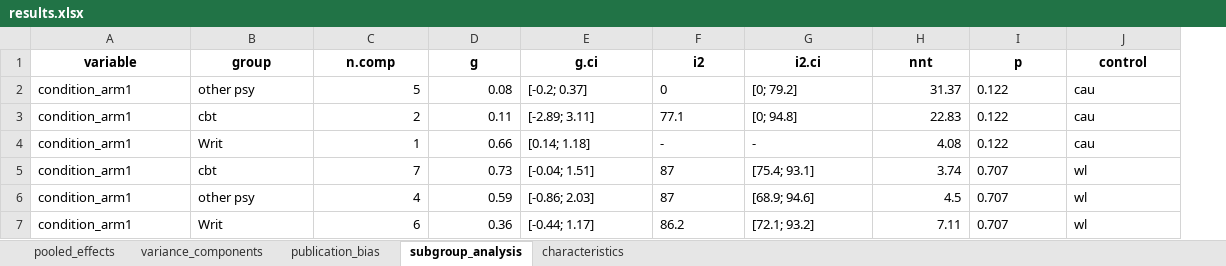
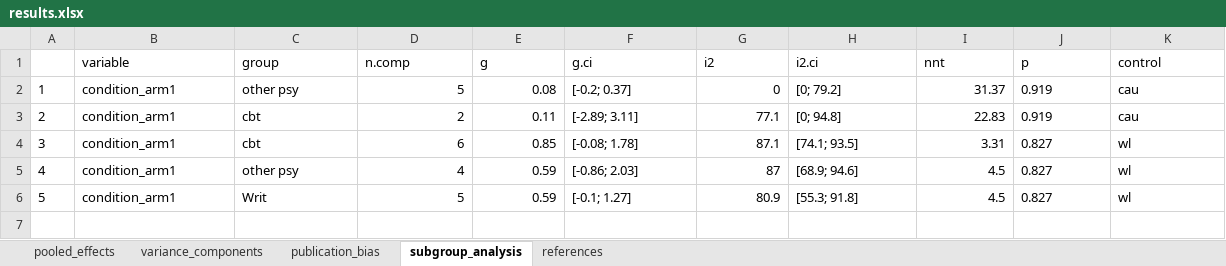
Before and after one commit to MathiasHarrer/supersizing-meta-analysis, an Excel workbook: results/grief/results.xlsx, sheet subgroup_analysis, drawn as a sheet; values as stored, in another font and other column widths than the file's, no borders; removed rows and columns are numbered as before the commit, all else as after; the diff names each change by its address in the sheet, - before the commit and + after, or states it on an @@ line.

```diff
--- a/results/grief/results.xlsx (sheet subgroup_analysis)
+++ b/results/grief/results.xlsx (sheet subgroup_analysis)
-sheet tab: characteristics
+sheet tab: references
+column A, rows 2-6: 1 | 2 | 3 | 4 | 5
@@ B1:K1 bold: on → off, alignment: center → left @@
-G2:G3 alignment: left
+G2:G3 alignment: right
-J2:J3 (p): 0.122
+J2:J3 (p): 0.919
-row 4: condition_arm1 | Writ | 1 | 0.66 | [0.14; 1.18] | - | - | 4.08 | 0.122 | cau
-D4 (n.comp): 7
+D4 (n.comp): 6
-E4 (g): 0.73
+E4 (g): 0.85
-F4 (g.ci): [-0.04; 1.51]
+F4 (g.ci): [-0.08; 1.78]
-G4 (i2): 87
+G4 (i2): 87.1
-H4 (i2.ci): [75.4; 93.1]
+H4 (i2.ci): [74.1; 93.5]
-I4 (nnt): 3.74
+I4 (nnt): 3.31
-J4:J6 (p): 0.707
+J4:J6 (p): 0.827
-G5 alignment: left
+G5 alignment: right
-D6 (n.comp): 6
+D6 (n.comp): 5
-E6 (g): 0.36
+E6 (g): 0.59
-F6 (g.ci): [-0.44; 1.17]
+F6 (g.ci): [-0.1; 1.27]
-G6 (i2): 86.2
+G6 (i2): 80.9
-H6 (i2.ci): [72.1; 93.2]
+H6 (i2.ci): [55.3; 91.8]
-I6 (nnt): 7.11
+I6 (nnt): 4.5
```
Also changed, not shown: sheet pooled_effects, sheet publication_bias, sheet references, sheet variance_components, 2 other files.
